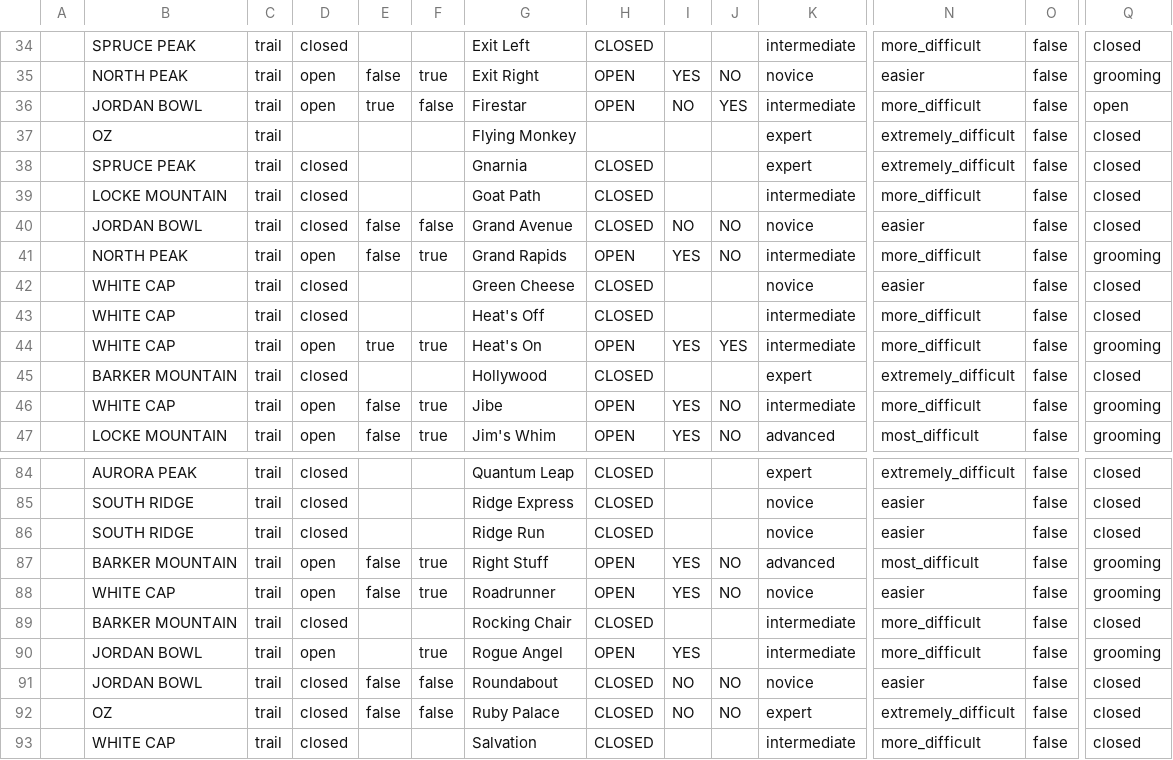
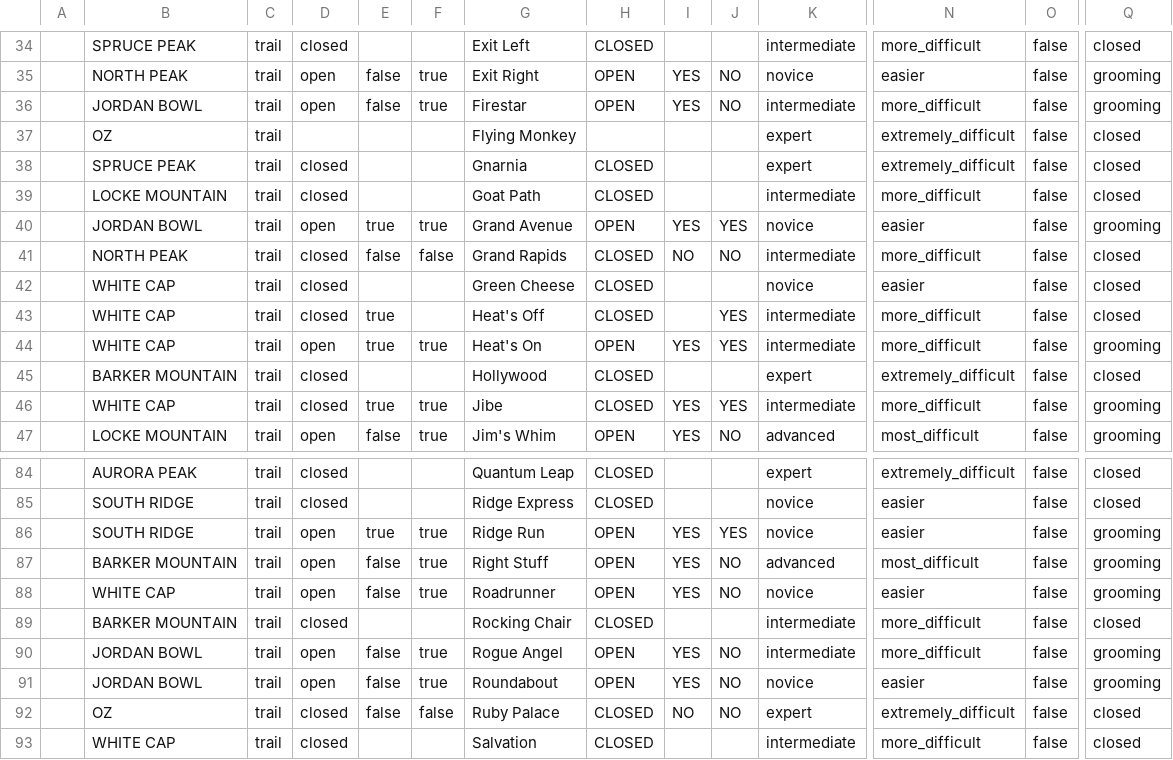
Before and after one commit to abkfenris/SundayRiverConditions, a CSV file: trails.csv, drawn as a sheet; only a part is shown, gaps mark what is left out; removed rows and columns are numbered as before the commit, all else as after; rows hold the shown columns only; the diff covers the shown part only; the diff names each change by its address in the sheet, - before the commit and + after, or states it on an @@ line.

```diff
--- a/trails.csv
+++ b/trails.csv
-E36: true
+E36: false
-F36: false
+F36: true
-I36: NO
+I36: YES
-J36: YES
+J36: NO
-Q36: open
+Q36: grooming
+row 40:  | JORDAN BOWL | trail | open | true | true | Grand Avenue | OPEN | YES | YES | novice | easier | false | grooming
-B41: JORDAN BOWL
+B41: NORTH PEAK
-G41: Grand Avenue
+G41: Grand Rapids
-K41: novice
+K41: intermediate
-N41: easier
+N41: more_difficult
-row 41:  | NORTH PEAK | trail | open | false | true | Grand Rapids | OPEN | YES | NO | intermediate | more_difficult | false | grooming
-E43: (empty)
+E43: true
-J43: (empty)
+J43: YES
-D46: open
+D46: closed
-E46: false
+E46: true
-H46: OPEN
+H46: CLOSED
-J46: NO
+J46: YES
-D86: closed
+D86: open
-E86: (empty)
+E86: true
-F86: (empty)
+F86: true
-H86: CLOSED
+H86: OPEN
-I86: (empty)
+I86: YES
-J86: (empty)
+J86: YES
-Q86: closed
+Q86: grooming
-E90: (empty)
+E90: false
-J90: (empty)
+J90: NO
-D91: closed
+D91: open
-F91: false
+F91: true
-H91: CLOSED
+H91: OPEN
-I91: NO
+I91: YES
-Q91: closed
+Q91: grooming
```
Also changed, not shown: 23 edited cells elsewhere in this file, lifts.csv, 1 other file.
